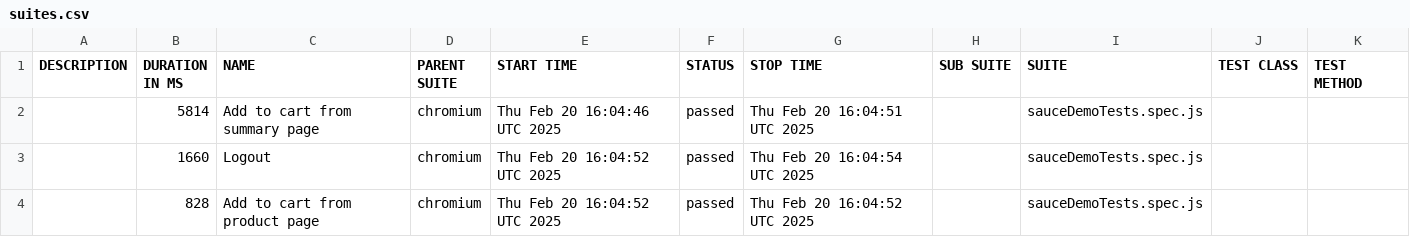
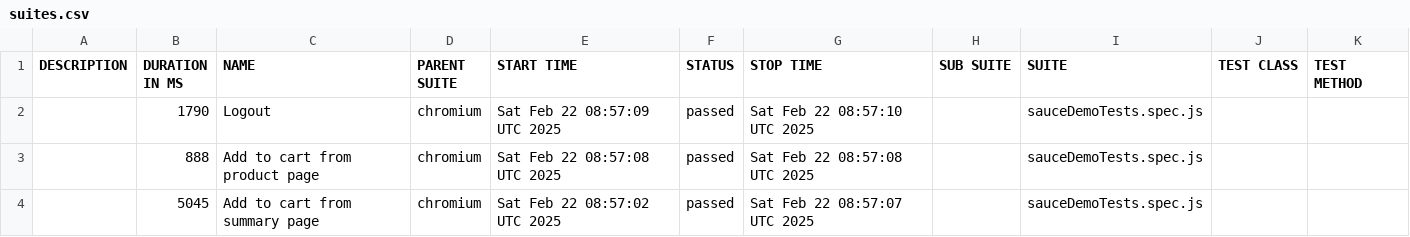
Before and after one commit to AkashdeepQA/PlayWrightWihActions, a CSV file: data/suites.csv, drawn as a sheet.

```diff
--- a/data/suites.csv
+++ b/data/suites.csv
@@ -1,4 +1,4 @@
 "DESCRIPTION","DURATION IN MS","NAME","PARENT SUITE","START TIME","STATUS","STOP TIME","SUB SUITE","SUITE","TEST CLASS","TEST METHOD"
-"","5814","Add to cart from summary page","chromium","Thu Feb 20 16:04:46 UTC 2025","passed","Thu Feb 20 16:04:51 UTC 2025","","sauceDemoTests.spec.js","",""
-"","1660","Logout","chromium","Thu Feb 20 16:04:52 UTC 2025","passed","Thu Feb 20 16:04:54 UTC 2025","","sauceDemoTests.spec.js","",""
-"","828","Add to cart from product page","chromium","Thu Feb 20 16:04:52 UTC 2025","passed","Thu Feb 20 16:04:52 UTC 2025","","sauceDemoTests.spec.js","",""
+"","1790","Logout","chromium","Sat Feb 22 08:57:09 UTC 2025","passed","Sat Feb 22 08:57:10 UTC 2025","","sauceDemoTests.spec.js","",""
+"","888","Add to cart from product page","chromium","Sat Feb 22 08:57:08 UTC 2025","passed","Sat Feb 22 08:57:08 UTC 2025","","sauceDemoTests.spec.js","",""
+"","5045","Add to cart from summary page","chromium","Sat Feb 22 08:57:02 UTC 2025","passed","Sat Feb 22 08:57:07 UTC 2025","","sauceDemoTests.spec.js","",""
```
Also changed, not shown: 38 other files.
